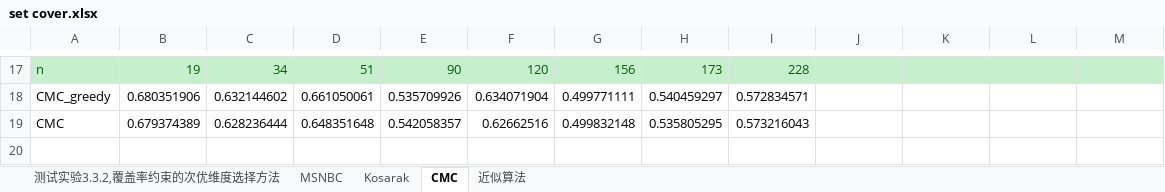
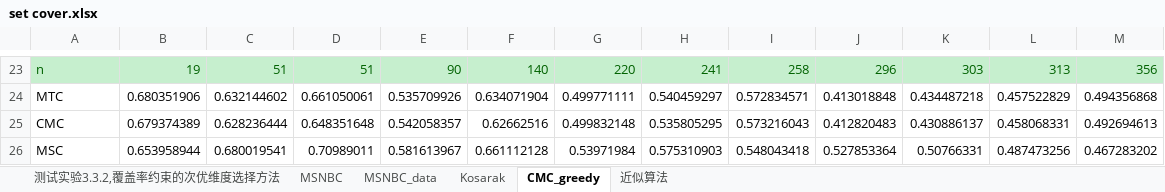
Before and after one commit to solacat/graduate_experiment, an Excel workbook: experiment_result/set cover.xlsx, sheet CMC_greedy, drawn as a sheet; only a part is shown, gaps mark what is left out; values as stored, in another font and other column widths than the file's, no borders; charts and pictures not drawn; addresses are those after the commit; the diff covers the shown part only; the diff names each change by its address in the sheet, - before the commit and + after, or states it on an @@ line.

```diff
--- a/experiment_result/set cover.xlsx (sheet CMC_greedy)
+++ b/experiment_result/set cover.xlsx (sheet CMC_greedy)
-sheet tab: CMC
+sheet tab: CMC_greedy
+sheet tab: MSNBC_data
-C23: 34
+C23: 51
-F23: 120
+F23: 140
-G23: 156
+G23: 220
-H23: 173
+H23: 241
-I23: 228
+I23: 258
-J23: (empty)
+J23: 296
-K23: (empty)
+K23: 303
-L23: (empty)
+L23: 313
-M23: (empty)
+M23: 356
-A24: CMC_greedy
+A24: MTC
-J24: (empty)
+J24: 0.413018848
-K24: (empty)
+K24: 0.434487218
-L24: (empty)
+L24: 0.457522829
-M24: (empty)
+M24: 0.494356868
-J25: (empty)
+J25: 0.412820483
-K25: (empty)
+K25: 0.430886137
-L25: (empty)
+L25: 0.458068331
-M25: (empty)
+M25: 0.492694613
+row 26: MSC | 0.653958944 | 0.680019541 | 0.70989011 | 0.581613967 | 0.661112128 | 0.53971984 | 0.575310903 | 0.548043418 | 0.527853364 | 0.50766331 | 0.487473256 | 0.467283202
```
Also changed, not shown: 6 added rows and 51 edited cells elsewhere in this sheet, sheet 近似算法, sheet Kosarak, sheet MSNBC, charts or pictures, 5 other files.
